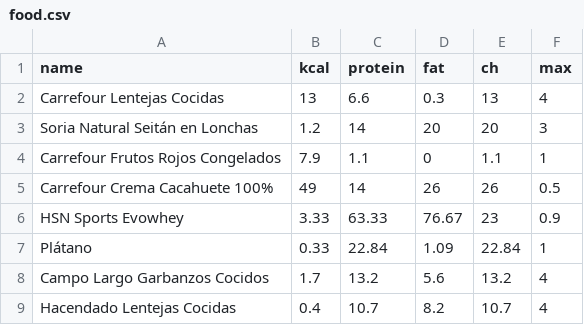
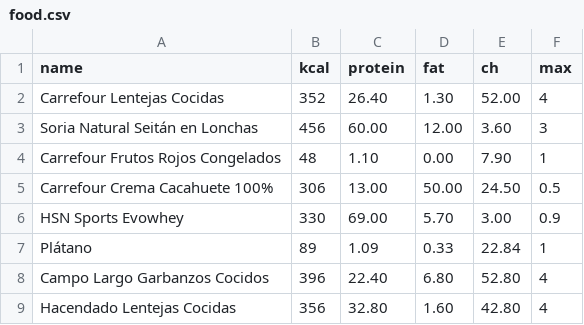
Before and after one commit to priverop/diet_optimizator, a CSV file: food.csv, drawn as a sheet; only a part is shown; the diff covers the shown part only.

Commit message:
fix: wrong food macros

```diff
--- a/food.csv
+++ b/food.csv
@@ -1,9 +1,9 @@
 name,kcal,protein,fat,ch,max
-Carrefour Lentejas Cocidas,13,6.6,0.3,13,4
-Soria Natural Seitán en Lonchas,1.2,14,20,20,3
-Carrefour Frutos Rojos Congelados,7.9,1.1,0,1.1,1
-Carrefour Crema Cacahuete 100%,49,14,26,26,0.5
-HSN Sports Evowhey,3.33,63.33,76.67,23,0.9
-Plátano,0.33,22.84,1.09,22.84,1
-Campo Largo Garbanzos Cocidos,1.7,13.2,5.6,13.2,4
-Hacendado Lentejas Cocidas,0.4,10.7,8.2,10.7,4
+Carrefour Lentejas Cocidas,352,26.40,1.30,52.00,4
+Soria Natural Seitán en Lonchas,456,60.00,12.00,3.60,3
+Carrefour Frutos Rojos Congelados,48,1.10,0.00,7.90,1
+Carrefour Crema Cacahuete 100%,306,13.00,50.00,24.50,0.5
+HSN Sports Evowhey,330,69.00,5.70,3.00,0.9
+Plátano,89,1.09,0.33,22.84,1
+Campo Largo Garbanzos Cocidos,396,22.40,6.80,52.80,4
+Hacendado Lentejas Cocidas,356,32.80,1.60,42.80,4
```
Also changed, not shown: 33 edited cells elsewhere in this file.
